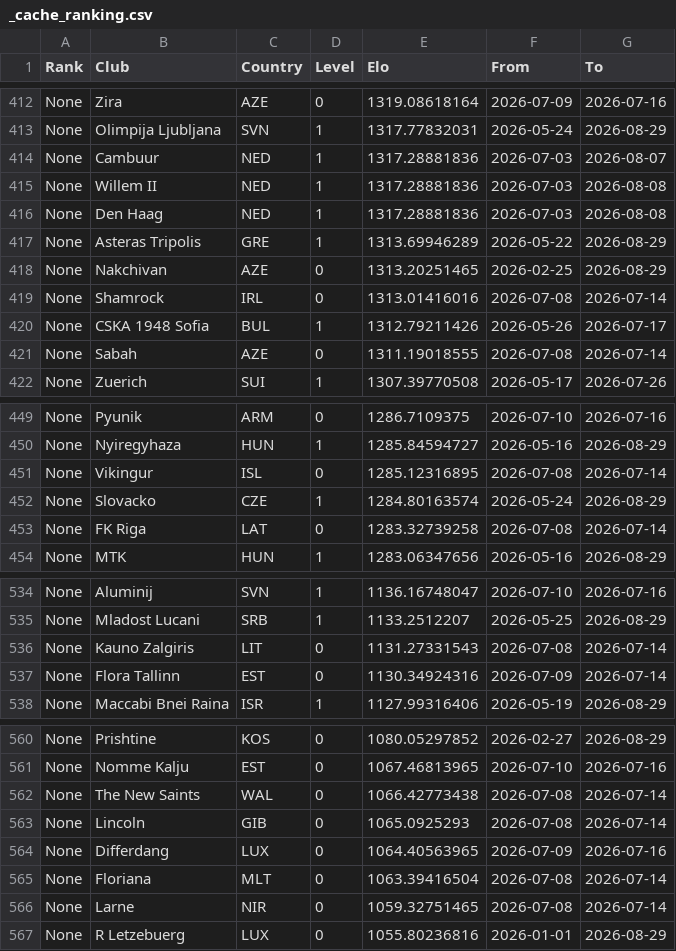
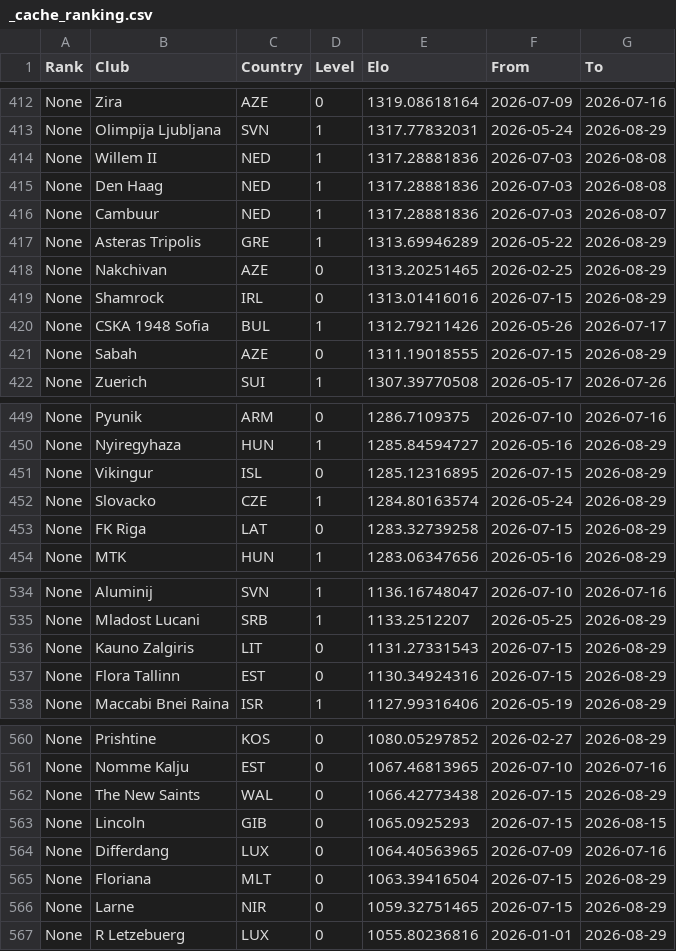
Before and after one commit to erikolivo/alertas-apuestas, a CSV file: data/_cache_ranking.csv, drawn as a sheet; only a part is shown, gaps mark what is left out; the diff covers the shown part only.

```diff
--- a/data/_cache_ranking.csv
+++ b/data/_cache_ranking.csv
@@ -413,10 +413,10 @@ None,Zira,AZE,0,1319.08618164,2026-07-09,2026-07-16
 None,Olimpija Ljubljana,SVN,1,1317.77832031,2026-05-24,2026-08-29
-None,Cambuur,NED,1,1317.28881836,2026-07-03,2026-08-07
 None,Willem II,NED,1,1317.28881836,2026-07-03,2026-08-08
 None,Den Haag,NED,1,1317.28881836,2026-07-03,2026-08-08
+None,Cambuur,NED,1,1317.28881836,2026-07-03,2026-08-07
 None,Asteras Tripolis,GRE,1,1313.69946289,2026-05-22,2026-08-29
 None,Nakchivan,AZE,0,1313.20251465,2026-02-25,2026-08-29
-None,Shamrock,IRL,0,1313.01416016,2026-07-08,2026-07-14
+None,Shamrock,IRL,0,1313.01416016,2026-07-15,2026-08-29
 None,CSKA 1948 Sofia,BUL,1,1312.79211426,2026-05-26,2026-07-17
-None,Sabah,AZE,0,1311.19018555,2026-07-08,2026-07-14
+None,Sabah,AZE,0,1311.19018555,2026-07-15,2026-08-29
 None,Zuerich,SUI,1,1307.39770508,2026-05-17,2026-07-26
@@ -450,5 +450,5 @@ None,Pyunik,ARM,0,1286.7109375,2026-07-10,2026-07-16
 None,Nyiregyhaza,HUN,1,1285.84594727,2026-05-16,2026-08-29
-None,Vikingur,ISL,0,1285.12316895,2026-07-08,2026-07-14
+None,Vikingur,ISL,0,1285.12316895,2026-07-15,2026-08-29
 None,Slovacko,CZE,1,1284.80163574,2026-05-24,2026-08-29
-None,FK Riga,LAT,0,1283.32739258,2026-07-08,2026-07-14
+None,FK Riga,LAT,0,1283.32739258,2026-07-15,2026-08-29
 None,MTK,HUN,1,1283.06347656,2026-05-16,2026-08-29
@@ -535,4 +535,4 @@ None,Aluminij,SVN,1,1136.16748047,2026-07-10,2026-07-16
 None,Mladost Lucani,SRB,1,1133.2512207,2026-05-25,2026-08-29
-None,Kauno Zalgiris,LIT,0,1131.27331543,2026-07-08,2026-07-14
-None,Flora Tallinn,EST,0,1130.34924316,2026-07-09,2026-07-14
+None,Kauno Zalgiris,LIT,0,1131.27331543,2026-07-15,2026-08-29
+None,Flora Tallinn,EST,0,1130.34924316,2026-07-15,2026-08-29
 None,Maccabi Bnei Raina,ISR,1,1127.99316406,2026-05-19,2026-08-29
@@ -561,7 +561,7 @@ None,Prishtine,KOS,0,1080.05297852,2026-02-27,2026-08-29
 None,Nomme Kalju,EST,0,1067.46813965,2026-07-10,2026-07-16
-None,The New Saints,WAL,0,1066.42773438,2026-07-08,2026-07-14
-None,Lincoln,GIB,0,1065.0925293,2026-07-08,2026-07-14
+None,The New Saints,WAL,0,1066.42773438,2026-07-15,2026-08-29
+None,Lincoln,GIB,0,1065.0925293,2026-07-15,2026-08-15
 None,Differdang,LUX,0,1064.40563965,2026-07-09,2026-07-16
-None,Floriana,MLT,0,1063.39416504,2026-07-08,2026-07-14
-None,Larne,NIR,0,1059.32751465,2026-07-08,2026-07-14
+None,Floriana,MLT,0,1063.39416504,2026-07-15,2026-08-29
+None,Larne,NIR,0,1059.32751465,2026-07-15,2026-08-29
 None,R Letzebuerg,LUX,0,1055.80236816,2026-01-01,2026-08-29
```
Also changed, not shown: 24 edited cells elsewhere in this file, 1 other file.
